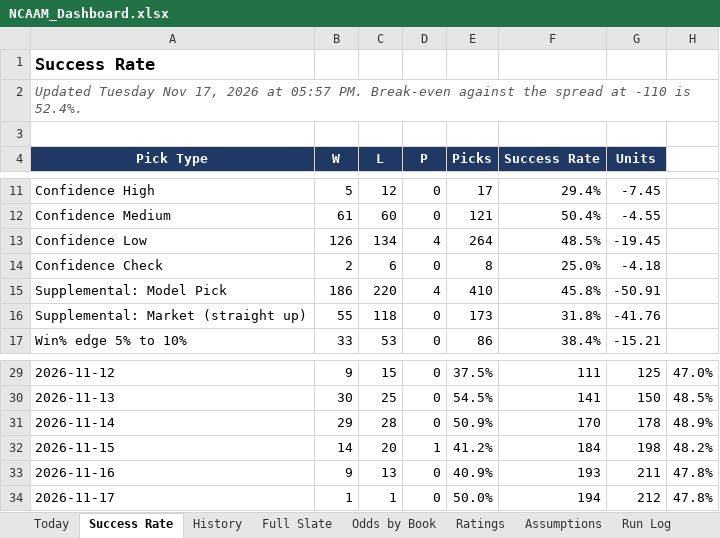
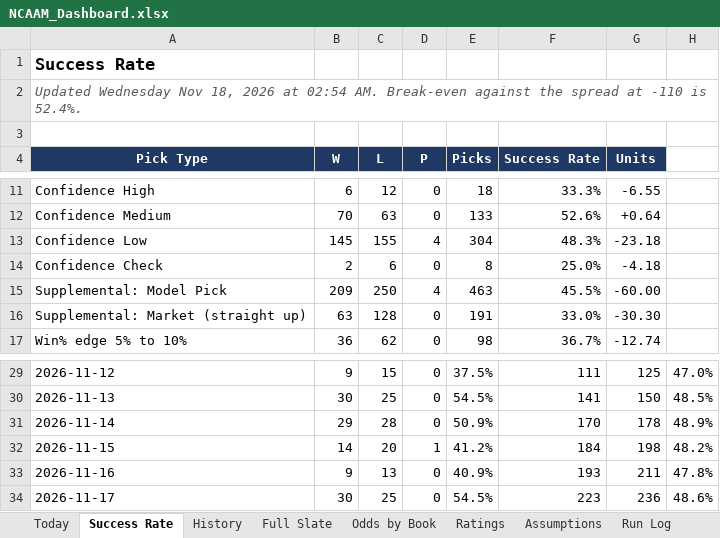
Before and after one commit to coltenmorris/ncaam-model, an Excel workbook: docs/NCAAM_Dashboard.xlsx, sheet Success Rate, drawn as a sheet; only a part is shown, gaps mark what is left out; values as stored, in another font and other column widths than the file's, no borders; charts and pictures not drawn; the diff covers the shown part only; the diff names each change by its address in the sheet, - before the commit and + after, or states it on an @@ line.

```diff
--- a/docs/NCAAM_Dashboard.xlsx (sheet Success Rate)
+++ b/docs/NCAAM_Dashboard.xlsx (sheet Success Rate)
-A2 (Pick Type): Updated Tuesday Nov 17, 2026 at 05:57 PM. Break-even against…
+A2 (Pick Type): Updated Wednesday Nov 18, 2026 at 02:54 AM. Break-even against…
-B11 (W): 5
+B11 (W): 6
-E11 (Picks): 17
+E11 (Picks): 18
-F11 (Success Rate): 29.4%
+F11 (Success Rate): 33.3%
-G11 (Units): -7.45
+G11 (Units): -6.55
-B12 (W): 61
+B12 (W): 70
-C12 (L): 60
+C12 (L): 63
-E12 (Picks): 121
+E12 (Picks): 133
-F12 (Success Rate): 50.4%
+F12 (Success Rate): 52.6%
-G12 (Units): -4.55
+G12 (Units): +0.64
-B13 (W): 126
+B13 (W): 145
-C13 (L): 134
+C13 (L): 155
-E13 (Picks): 264
+E13 (Picks): 304
-F13 (Success Rate): 48.5%
+F13 (Success Rate): 48.3%
-G13 (Units): -19.45
+G13 (Units): -23.18
-B15 (W): 186
+B15 (W): 209
-C15 (L): 220
+C15 (L): 250
-E15 (Picks): 410
+E15 (Picks): 463
-F15 (Success Rate): 45.8%
+F15 (Success Rate): 45.5%
-G15 (Units): -50.91
+G15 (Units): -60.00
-B16 (W): 55
+B16 (W): 63
-C16 (L): 118
+C16 (L): 128
-E16 (Picks): 173
+E16 (Picks): 191
-F16 (Success Rate): 31.8%
+F16 (Success Rate): 33.0%
-G16 (Units): -41.76
+G16 (Units): -30.30
-B17 (W): 33
+B17 (W): 36
-C17 (L): 53
+C17 (L): 62
-E17 (Picks): 86
+E17 (Picks): 98
-F17 (Success Rate): 38.4%
+F17 (Success Rate): 36.7%
-G17 (Units): -15.21
+G17 (Units): -12.74
-B34 (W): 1
+B34 (W): 30
-C34 (L): 1
+C34 (L): 25
-E34 (Picks): 50.0%
+E34 (Picks): 54.5%
-F34 (Success Rate): 194
+F34 (Success Rate): 223
-G34 (Units): 212
+G34 (Units): 236
-H34: 47.8%
+H34: 48.6%
```
Also changed, not shown: 40 edited cells elsewhere in this sheet, sheet Full Slate, sheet Odds by Book, sheet Ratings, sheet History, sheet Today, sheet Run Log, 8 other files.
